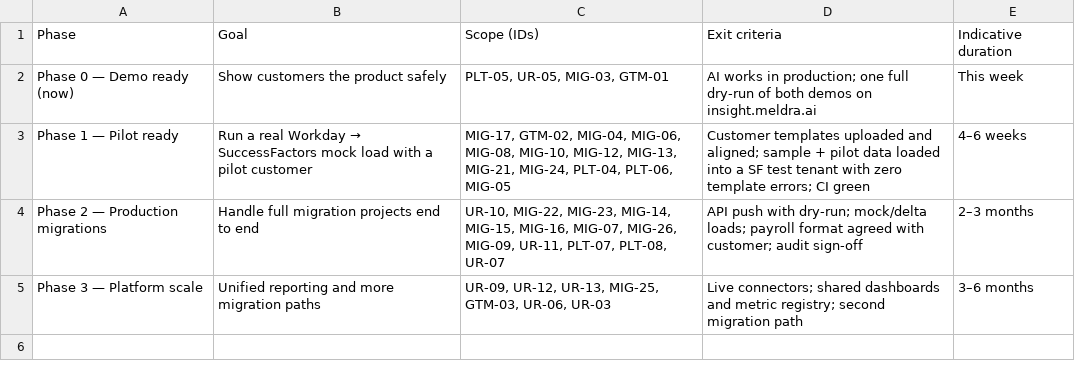
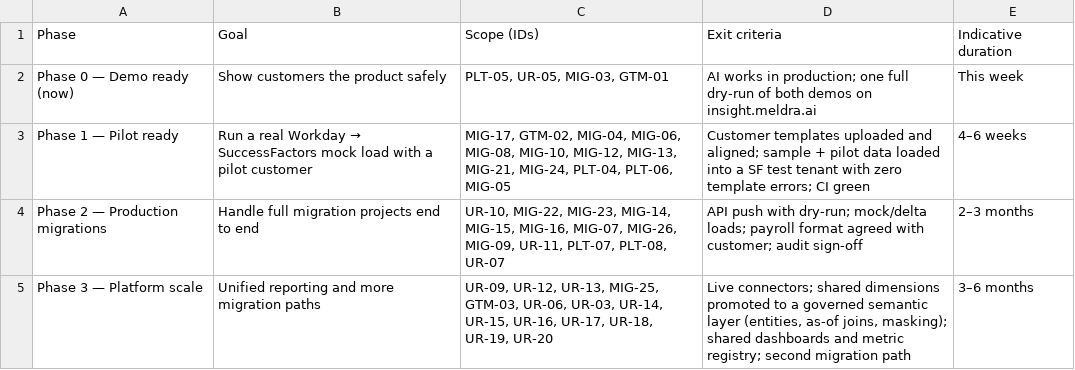
Before and after one commit to SumitAG008/insightsheet, a CSV file: docs/project_plan/meldra_roadmap_phases.csv, drawn as a sheet.

```diff
--- a/docs/project_plan/meldra_roadmap_phases.csv
+++ b/docs/project_plan/meldra_roadmap_phases.csv
@@ -4,2 +4,2 @@ Phase 1 — Pilot ready,Run a real Workday → SuccessFactors mock load with a p
 Phase 2 — Production migrations,Handle full migration projects end to end,"UR-10, MIG-22, MIG-23, MIG-14, MIG-15, MIG-16, MIG-07, MIG-26, MIG-09, UR-11, PLT-07, PLT-08, UR-07",API push with dry-run; mock/delta loads; payroll format agreed with customer; audit sign-off,2–3 months
-Phase 3 — Platform scale,Unified reporting and more migration paths,"UR-09, UR-12, UR-13, MIG-25, GTM-03, UR-06, UR-03",Live connectors; shared dashboards and metric registry; second migration path,3–6 months
+Phase 3 — Platform scale,Unified reporting and more migration paths,"UR-09, UR-12, UR-13, MIG-25, GTM-03, UR-06, UR-03, UR-14, UR-15, UR-16, UR-17, UR-18, UR-19, UR-20","Live connectors; shared dimensions promoted to a governed semantic layer (entities, as-of joins, masking); shared dashboards and metric registry; second migration path",3–6 months
```
Also changed, not shown: 23 other files.
